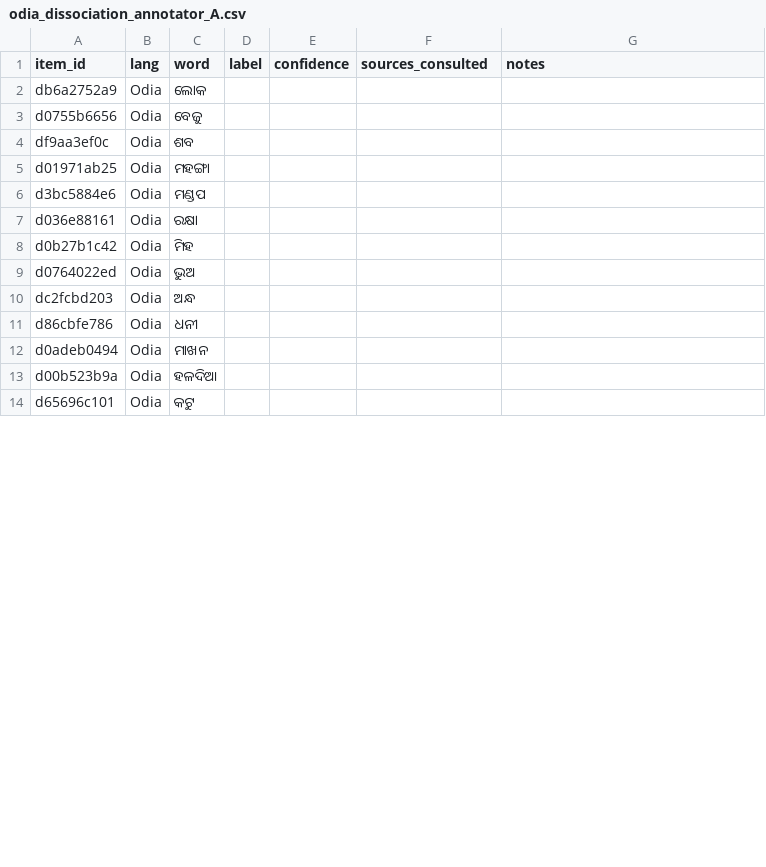
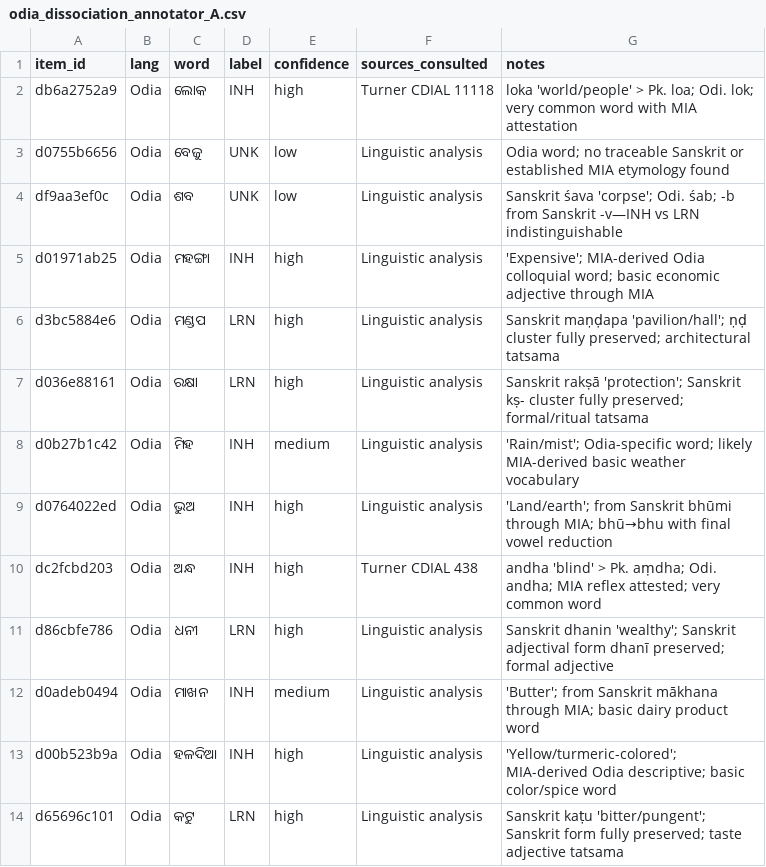
Before and after one commit to prajak002/LANGUAGE-SIM, a CSV file: data/annotation/expert_kit/odia_dissociation_annotator_A.csv, drawn as a sheet; only a part is shown; the diff covers the shown part only.

Commit message:
Accept the model-filled annotation sheets from annotation-update; paper changes of that branch not taken
- 22 sheets of data/annotation/expert_kit taken from commit 328da62 (filled by Claude Sonnet 4.6, two instruction sets)
- Blank sheets kept in archive/expert_kit_blank_2026-10-11
- Kit README and project README now say these are model passes, not expert annotation, and what was found on checking them
- Decision log entry 129

```diff
--- a/data/annotation/expert_kit/odia_dissociation_annotator_A.csv
+++ b/data/annotation/expert_kit/odia_dissociation_annotator_A.csv
@@ -1,14 +1,14 @@
 item_id,lang,word,label,confidence,sources_consulted,notes
-db6a2752a9,Odia,ଲୋକ,,,,
-d0755b6656,Odia,ବେଜୁ,,,,
-df9aa3ef0c,Odia,ଶବ,,,,
-d01971ab25,Odia,ମହଙ୍ଗା,,,,
-d3bc5884e6,Odia,ମଣ୍ଡପ,,,,
-d036e88161,Odia,ରକ୍ଷା,,,,
-d0b27b1c42,Odia,ମିହ,,,,
-d0764022ed,Odia,ଭୁଅ,,,,
-dc2fcbd203,Odia,ଅନ୍ଧ,,,,
-d86cbfe786,Odia,ଧନୀ,,,,
-d0adeb0494,Odia,ମାଖନ,,,,
-d00b523b9a,Odia,ହଳଦିଆ,,,,
-d65696c101,Odia,କଟୁ,,,,
+db6a2752a9,Odia,ଲୋକ,INH,high,Turner CDIAL 11118,loka 'world/people' > Pk. loa; Odi. lok; very common word with MIA attestation
+d0755b6656,Odia,ବେଜୁ,UNK,low,Linguistic analysis,Odia word; no traceable Sanskrit or established MIA etymology found
+df9aa3ef0c,Odia,ଶବ,UNK,low,Linguistic analysis,Sanskrit śava 'corpse'; Odi. śab; -b from Sanskrit -v—INH vs LRN indistinguishable
+d01971ab25,Odia,ମହଙ୍ଗା,INH,high,Linguistic analysis,'Expensive'; MIA-derived Odia colloquial word; basic economic adjective through MIA
+d3bc5884e6,Odia,ମଣ୍ଡପ,LRN,high,Linguistic analysis,Sanskrit maṇḍapa 'pavilion/hall'; ṇḍ cluster fully preserved; architectural tatsama
+d036e88161,Odia,ରକ୍ଷା,LRN,high,Linguistic analysis,Sanskrit rakṣā 'protection'; Sanskrit kṣ- cluster fully preserved; formal/ritual tatsama
+d0b27b1c42,Odia,ମିହ,INH,medium,Linguistic analysis,'Rain/mist'; Odia-specific word; likely MIA-derived basic weather vocabulary
+d0764022ed,Odia,ଭୁଅ,INH,high,Linguistic analysis,'Land/earth'; from Sanskrit bhūmi through MIA; bhū→bhu with final vowel reduction
+dc2fcbd203,Odia,ଅନ୍ଧ,INH,high,Turner CDIAL 438,andha 'blind' > Pk. aṃdha; Odi. andha; MIA reflex attested; very common word
+d86cbfe786,Odia,ଧନୀ,LRN,high,Linguistic analysis,Sanskrit dhanin 'wealthy'; Sanskrit adjectival form dhanī preserved; formal adjective
+d0adeb0494,Odia,ମାଖନ,INH,medium,Linguistic analysis,'Butter'; from Sanskrit mākhana through MIA; basic dairy product word
+d00b523b9a,Odia,ହଳଦିଆ,INH,high,Linguistic analysis,'Yellow/turmeric-colored'; MIA-derived Odia descriptive; basic color/spice word
+d65696c101,Odia,କଟୁ,LRN,high,Linguistic analysis,Sanskrit kaṭu 'bitter/pungent'; Sanskrit form fully preserved; taste adjective tatsama
```
Also changed, not shown: 148 edited cells elsewhere in this file, data/annotation/expert_kit/assamese_dissociation_annotator_A.csv, data/annotation/expert_kit/french_annotator_A.csv, 44 other files.
